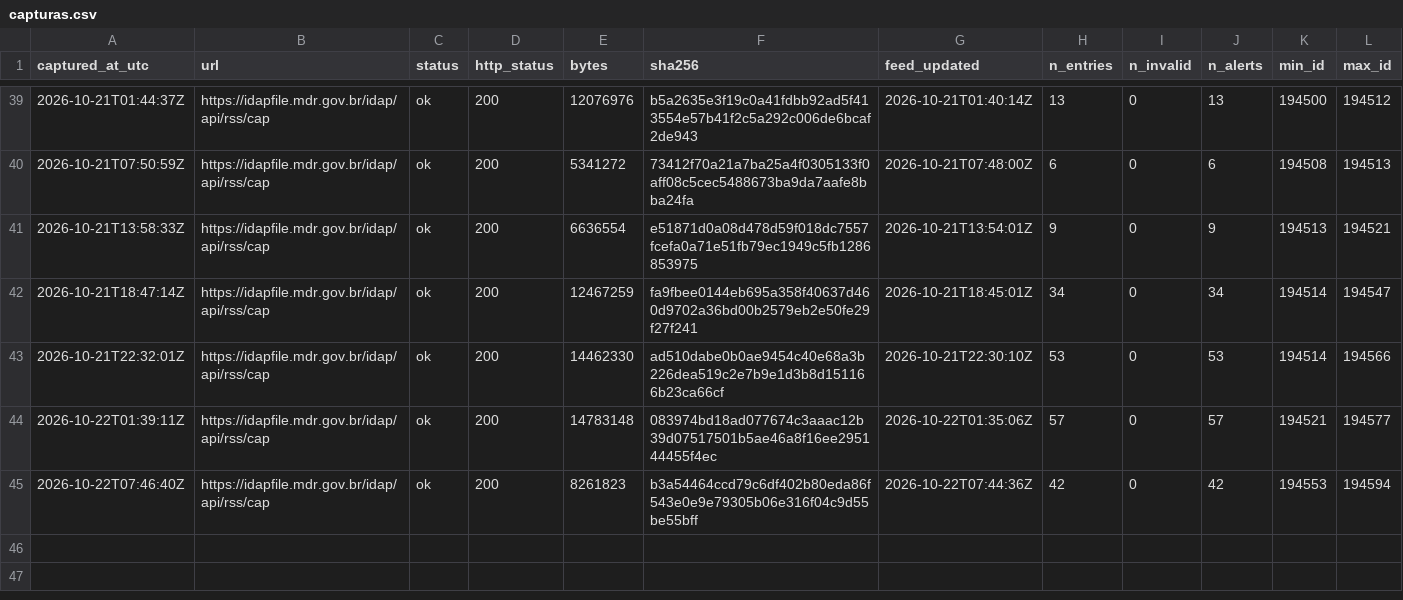
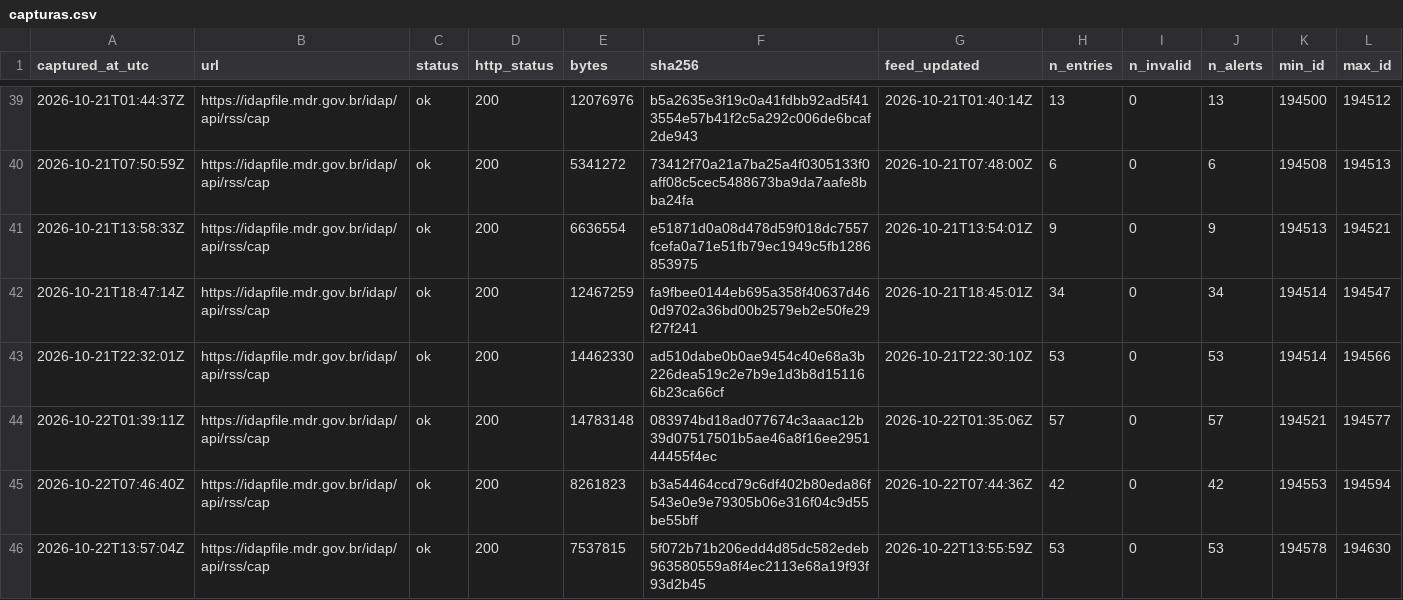
Before and after one commit to alvarocoutinho/crisis-dashboard, a CSV file: data/idap/capturas.csv, drawn as a sheet; only a part is shown, gaps mark what is left out; rows hold the shown columns only; the diff names each change by its address in the sheet, - before the commit and + after, or states it on an @@ line.

```diff
--- a/data/idap/capturas.csv
+++ b/data/idap/capturas.csv
+row 46: 2026-10-22T13:57:04Z | https://idapfile.mdr.gov.br/idap/api/rss/cap | ok | 200 | 7537815 | 5f072b71b206edd4d85dc582edeb963580559a8f4ec2113e68a19f93f93d2b45 | 2026-10-22T13:55:59Z | 53 | 0 | 53 | 194578 | 194630
```
Also changed, not shown: 3 other files.
